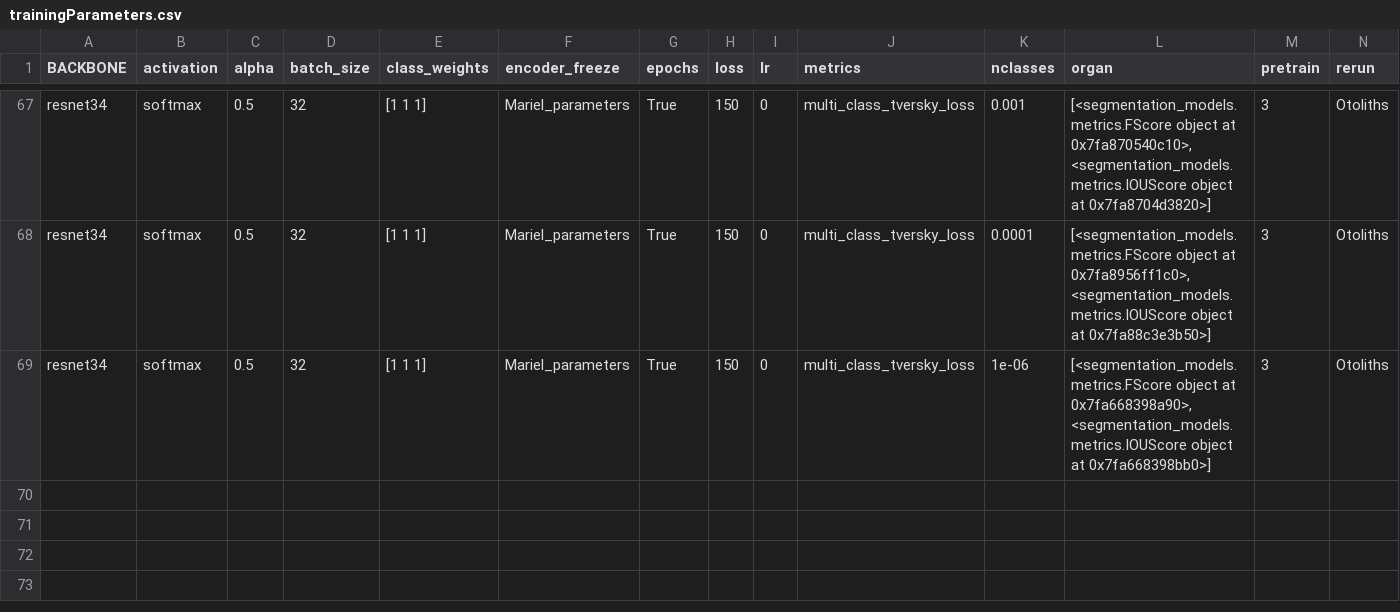
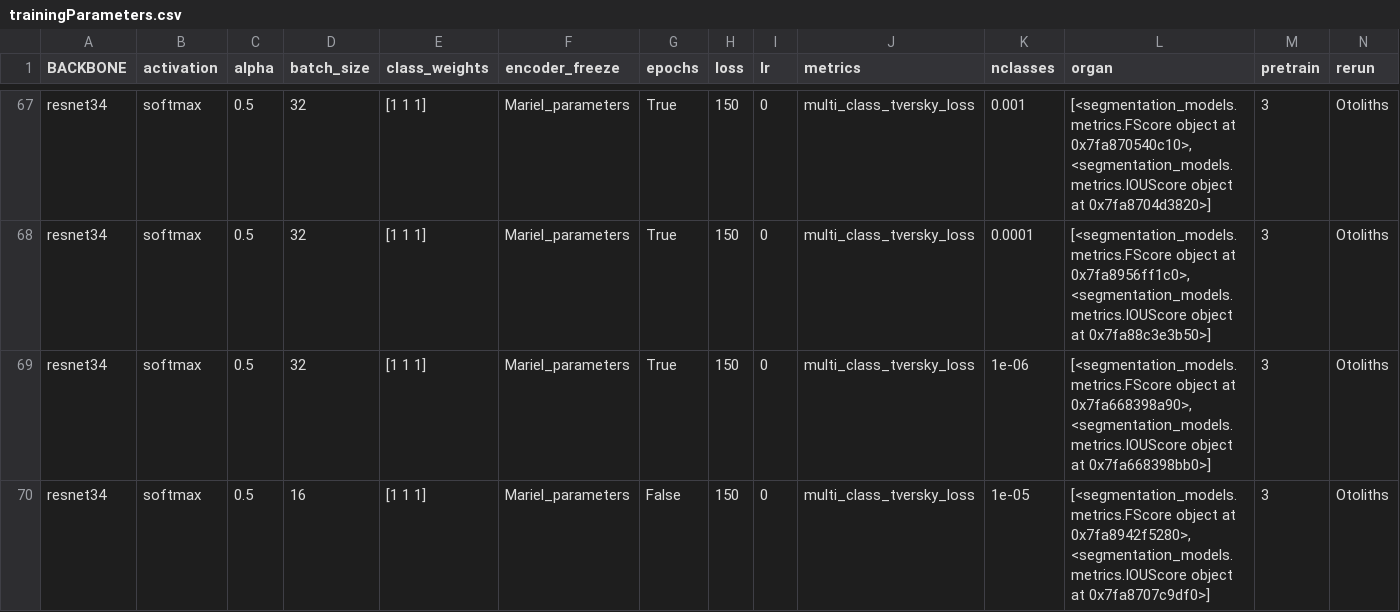
Before and after one commit to wahabk/ctfishpy, a CSV file: output/Model/trainingParameters.csv, drawn as a sheet; only a part is shown, gaps mark what is left out; rows hold the shown columns only; the diff names each change by its address in the sheet, - before the commit and + after, or states it on an @@ line.

```diff
--- a/output/Model/trainingParameters.csv
+++ b/output/Model/trainingParameters.csv
+row 70: resnet34 | softmax | 0.5 | 16 | [1 1 1] | Mariel_parameters | False | 150 | 0 | multi_class_tversky_loss | 1e-05 | [<segmentation_models.metrics.FScore object at 0x7fa8942f5280>, <segmentation_models.metrics.IOUScore object at 0x7fa8707c9df0>] | 3 | Otoliths
```
Also changed, not shown: 3 other files.
